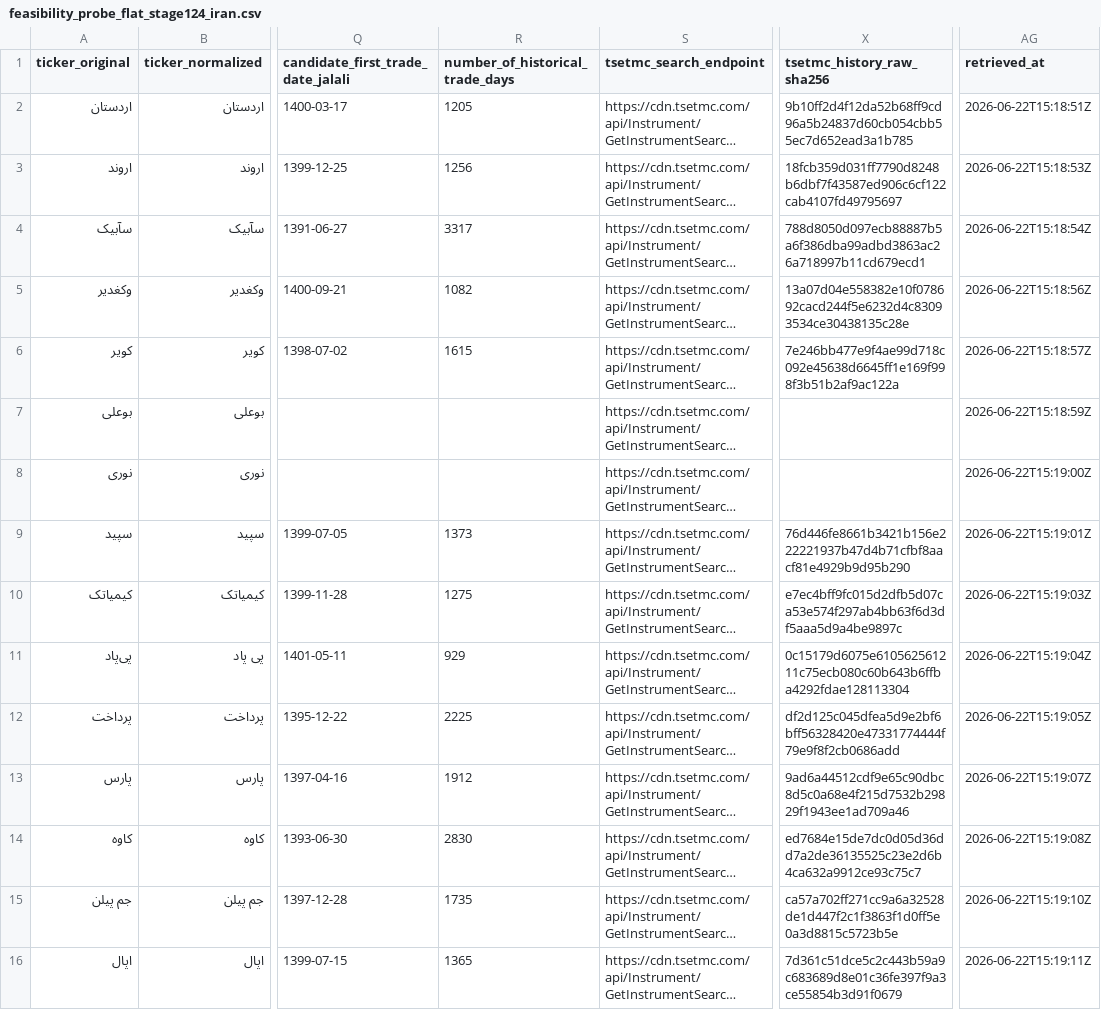
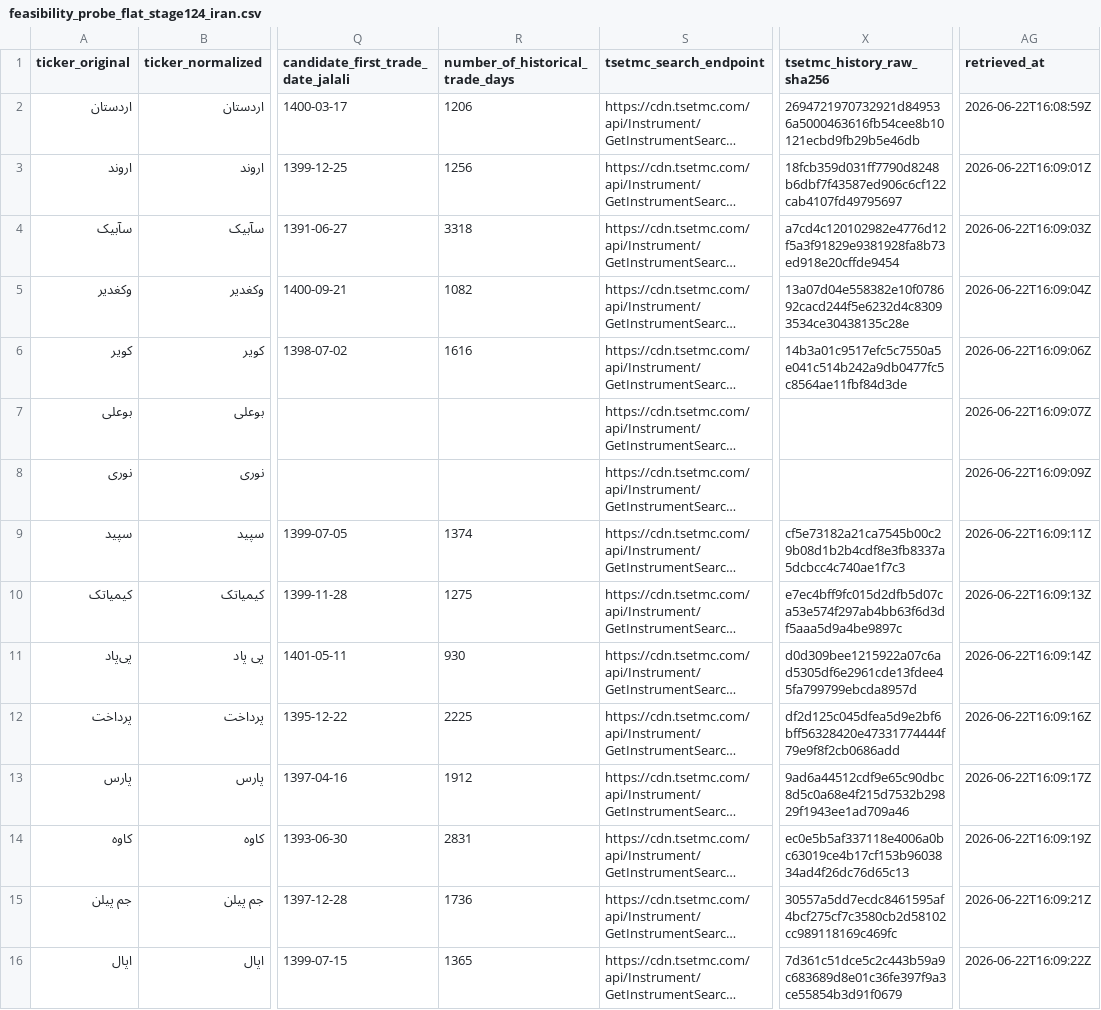
Before and after one commit to abtinasg/papermali, a CSV file: project/stage124_feasibility/feasibility_probe_flat_stage124_iran.csv, drawn as a sheet; only a part is shown, gaps mark what is left out; long unchanged cells end in …; the diff names each change by its address in the sheet, - before the commit and + after, or states it on an @@ line.

```diff
--- a/project/stage124_feasibility/feasibility_probe_flat_stage124_iran.csv
+++ b/project/stage124_feasibility/feasibility_probe_flat_stage124_iran.csv
-R2 (number_of_historical_trade_days): 1205
+R2 (number_of_historical_trade_days): 1206
-X2 (tsetmc_history_raw_sha256): 9b10ff2d4f12da52b68ff9cd96a5b24837d60cb054cbb55ec7d652ead3a1b785
+X2 (tsetmc_history_raw_sha256): 2694721970732921d849536a5000463616fb54cee8b10121ecbd9fb29b5e46db
-AG2 (retrieved_at): 2026-06-22T15:18:51Z
+AG2 (retrieved_at): 2026-06-22T16:08:59Z
-AG3 (retrieved_at): 2026-06-22T15:18:53Z
+AG3 (retrieved_at): 2026-06-22T16:09:01Z
-R4 (number_of_historical_trade_days): 3317
+R4 (number_of_historical_trade_days): 3318
-X4 (tsetmc_history_raw_sha256): 788d8050d097ecb88887b5a6f386dba99adbd3863ac26a718997b11cd679ecd1
+X4 (tsetmc_history_raw_sha256): a7cd4c120102982e4776d12f5a3f91829e9381928fa8b73ed918e20cffde9454
-AG4 (retrieved_at): 2026-06-22T15:18:54Z
+AG4 (retrieved_at): 2026-06-22T16:09:03Z
-AG5 (retrieved_at): 2026-06-22T15:18:56Z
+AG5 (retrieved_at): 2026-06-22T16:09:04Z
-R6 (number_of_historical_trade_days): 1615
+R6 (number_of_historical_trade_days): 1616
-X6 (tsetmc_history_raw_sha256): 7e246bb477e9f4ae99d718c092e45638d6645ff1e169f998f3b51b2af9ac122a
+X6 (tsetmc_history_raw_sha256): 14b3a01c9517efc5c7550a5e041c514b242a9db0477fc5c8564ae11fbf84d3de
-AG6 (retrieved_at): 2026-06-22T15:18:57Z
+AG6 (retrieved_at): 2026-06-22T16:09:06Z
-AG7 (retrieved_at): 2026-06-22T15:18:59Z
+AG7 (retrieved_at): 2026-06-22T16:09:07Z
-AG8 (retrieved_at): 2026-06-22T15:19:00Z
+AG8 (retrieved_at): 2026-06-22T16:09:09Z
-R9 (number_of_historical_trade_days): 1373
+R9 (number_of_historical_trade_days): 1374
-X9 (tsetmc_history_raw_sha256): 76d446fe8661b3421b156e222221937b47d4b71cfbf8aacf81e4929b9d95b290
+X9 (tsetmc_history_raw_sha256): cf5e73182a21ca7545b00c29b08d1b2b4cdf8e3fb8337a5dcbcc4c740ae1f7c3
-AG9 (retrieved_at): 2026-06-22T15:19:01Z
+AG9 (retrieved_at): 2026-06-22T16:09:11Z
-AG10 (retrieved_at): 2026-06-22T15:19:03Z
+AG10 (retrieved_at): 2026-06-22T16:09:13Z
-R11 (number_of_historical_trade_days): 929
+R11 (number_of_historical_trade_days): 930
-X11 (tsetmc_history_raw_sha256): 0c15179d6075e610562561211c75ecb080c60b643b6ffba4292fdae128113304
+X11 (tsetmc_history_raw_sha256): d0d309bee1215922a07c6ad5305df6e2961cde13fdee45fa799799ebcda8957d
-AG11 (retrieved_at): 2026-06-22T15:19:04Z
+AG11 (retrieved_at): 2026-06-22T16:09:14Z
-AG12 (retrieved_at): 2026-06-22T15:19:05Z
+AG12 (retrieved_at): 2026-06-22T16:09:16Z
-AG13 (retrieved_at): 2026-06-22T15:19:07Z
+AG13 (retrieved_at): 2026-06-22T16:09:17Z
-R14 (number_of_historical_trade_days): 2830
+R14 (number_of_historical_trade_days): 2831
-X14 (tsetmc_history_raw_sha256): ed7684e15de7dc0d05d36dd7a2de36135525c23e2d6b4ca632a9912ce93c75c7
+X14 (tsetmc_history_raw_sha256): ec0e5b5af337118e4006a0bc63019ce4b17cf153b9603834ad4f26dc76d65c13
-AG14 (retrieved_at): 2026-06-22T15:19:08Z
+AG14 (retrieved_at): 2026-06-22T16:09:19Z
-R15 (number_of_historical_trade_days): 1735
+R15 (number_of_historical_trade_days): 1736
-X15 (tsetmc_history_raw_sha256): ca57a702ff271cc9a6a32528de1d447f2c1f3863f1d0ff5e0a3d8815c5723b5e
+X15 (tsetmc_history_raw_sha256): 30557a5dd7ecdc8461595af4bcf275cf7c3580cb2d58102cc989118169c469fc
-AG15 (retrieved_at): 2026-06-22T15:19:10Z
+AG15 (retrieved_at): 2026-06-22T16:09:21Z
-AG16 (retrieved_at): 2026-06-22T15:19:11Z
+AG16 (retrieved_at): 2026-06-22T16:09:22Z
```
Also changed, not shown: project/stage124_feasibility/instrument_candidate_history_stage124_iran.csv, project/stage124_feasibility/raw_responses_manifest_stage124_iran.csv, 27 other files.
